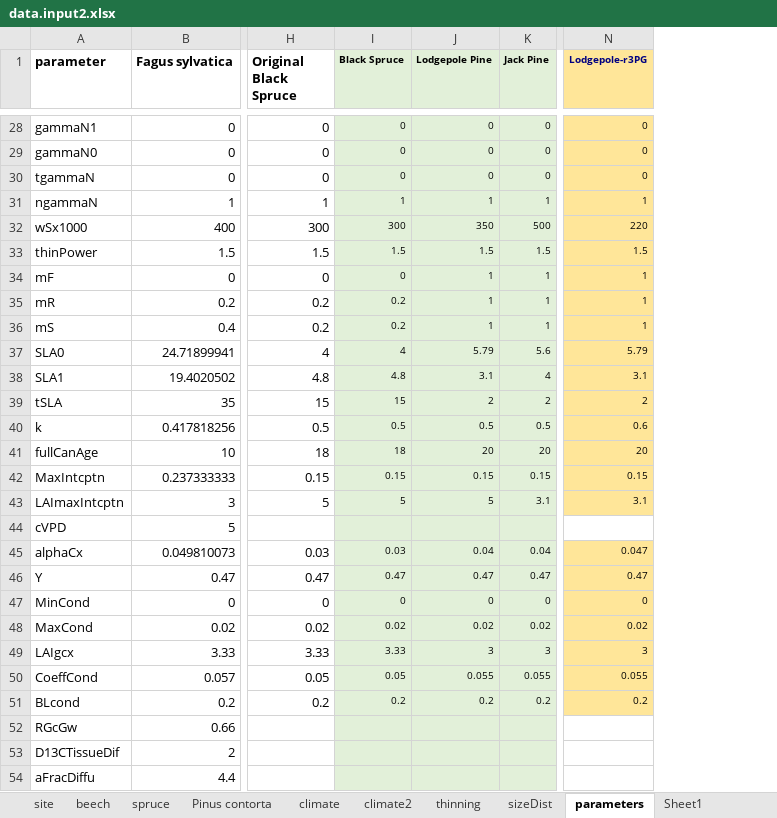
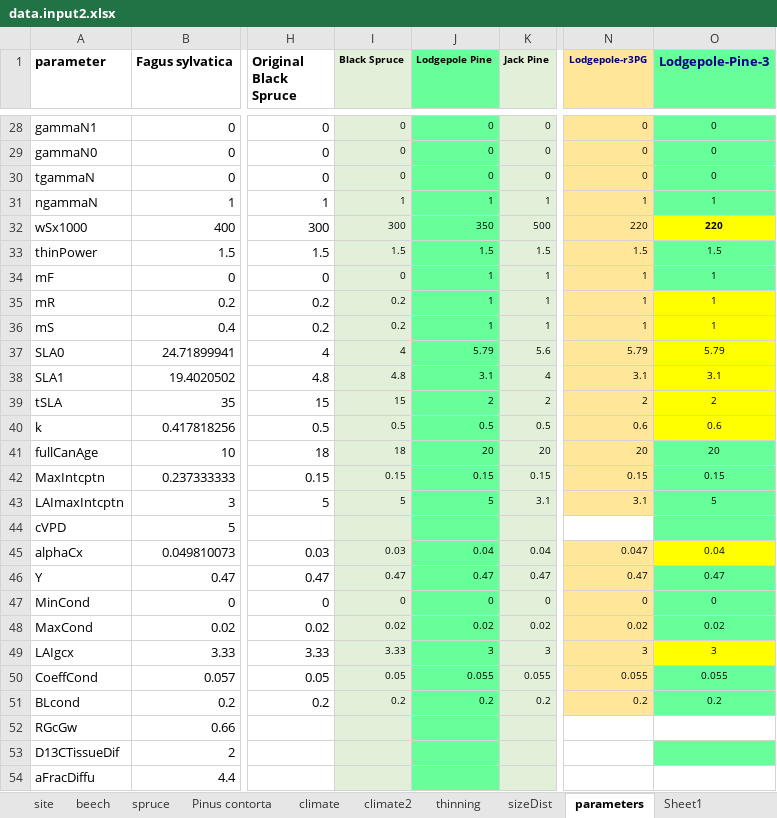
Before and after one commit to Francoisdt14/3PG, an Excel workbook: data/input/data.input2.xlsx, sheet parameters, drawn as a sheet; only a part is shown, gaps mark what is left out; values as stored, in another font and other column widths than the file's, no borders; the diff covers the shown part only; the diff names each change by its address in the sheet, - before the commit and + after, or states it on an @@ line.

```diff
--- a/data/input/data.input2.xlsx (sheet parameters)
+++ b/data/input/data.input2.xlsx (sheet parameters)
+column O (Lodgepole-Pine-3), rows 28-51: 0 | 0 | 0 | 1 | 220 | 1.5 | 1 | 1 | 1 | 5.79 | 3.1 | 2 | 0.6 | 20 | 0.15 | 5 |  | 0.04 | 0.47 | 0 | 0.02 | 3 | 0.055 | 0.2
-J1 fill: #E2F0D9
+J1 fill: #66FF99
-J28:J54 fill: #E2F0D9
+J28:J54 fill: #66FF99
```
Also changed, not shown: cell formats elsewhere in this sheet, 2 other files.
